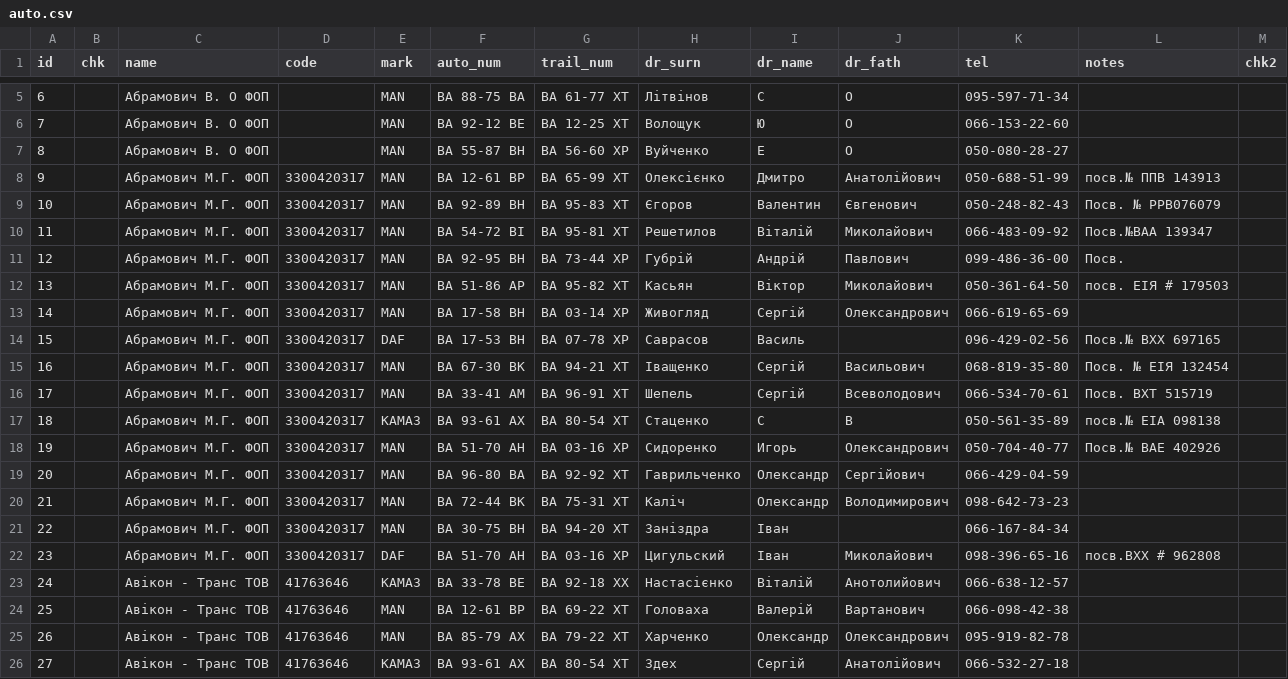
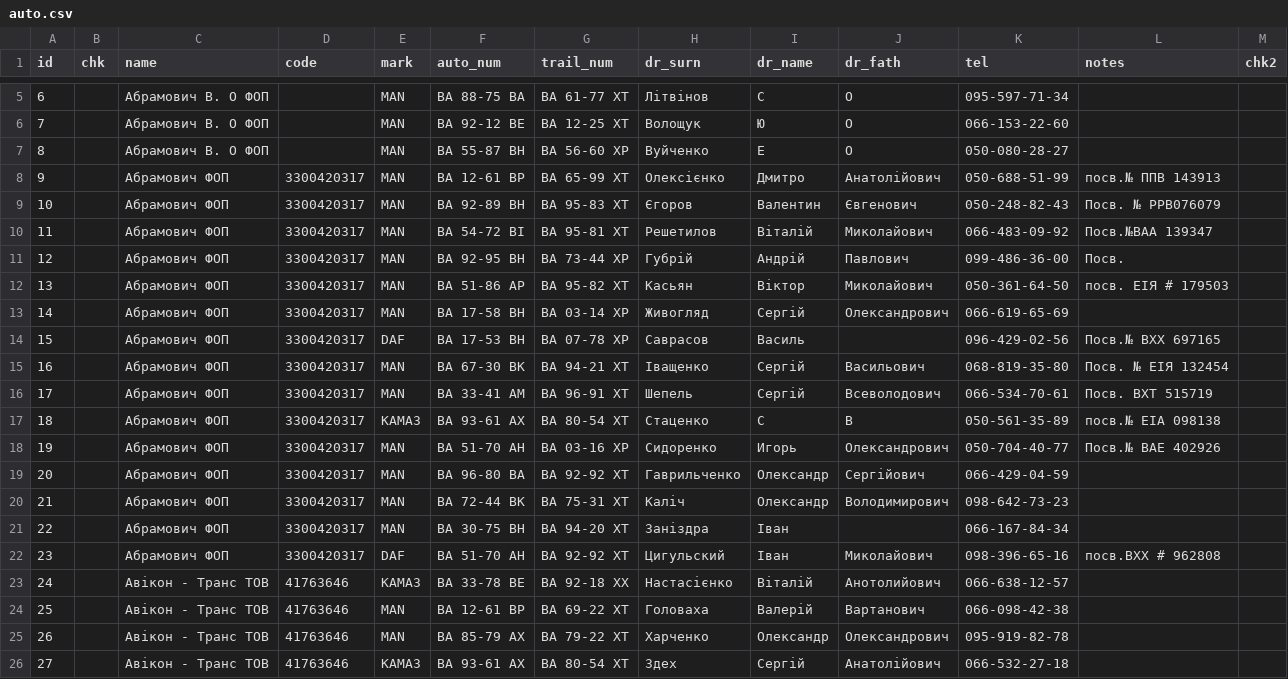
Before and after one commit to apolieshchuk/logist-report, a CSV file: files/sql/backup/auto.csv, drawn as a sheet; only a part is shown, gaps mark what is left out; the diff covers the shown part only; the diff names each change by its address in the sheet, - before the commit and + after, or states it on an @@ line.

```diff
--- a/files/sql/backup/auto.csv
+++ b/files/sql/backup/auto.csv
-C8:C22 (name): Абрамович М.Г. ФОП
+C8:C22 (name): Абрамович ФОП
-G22 (trail_num): ВА 03-16 ХР
+G22 (trail_num): ВА 92-92 ХТ
```
Also changed, not shown: 8 added rows, 1 removed row and 8 edited cells elsewhere in this file, files/sql/backup/reptable.csv, 2 other files.
